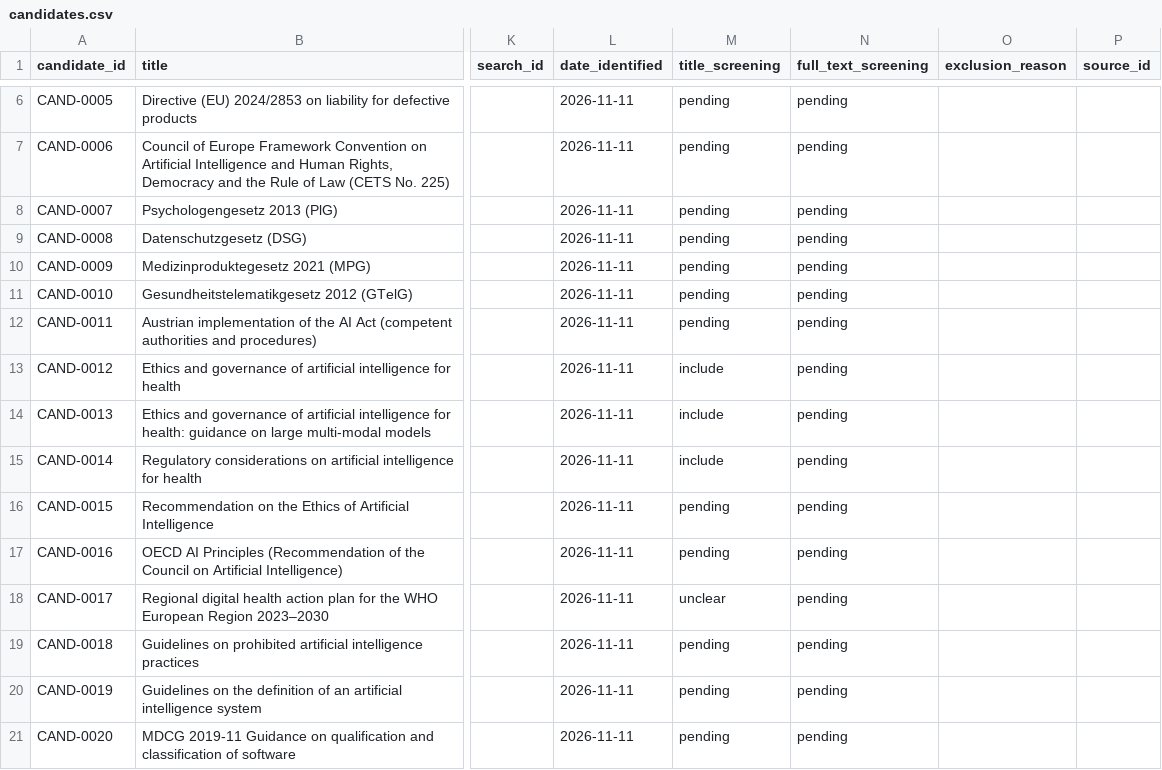
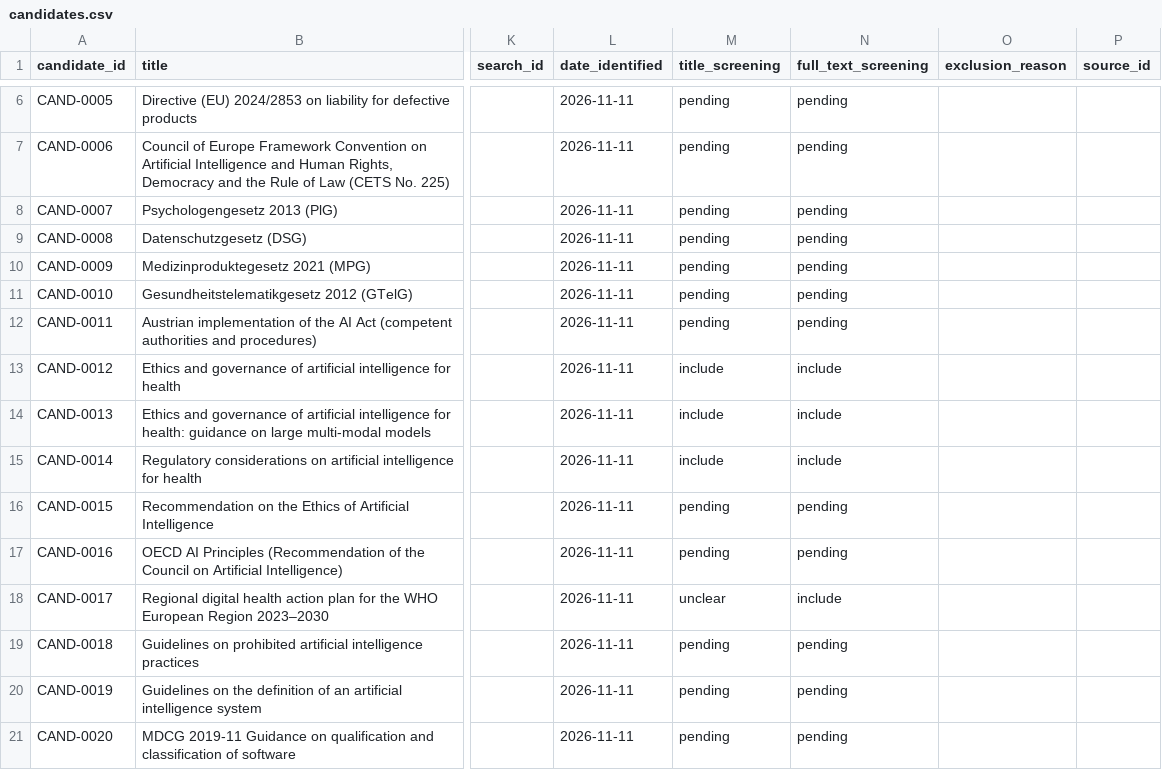
Before and after one commit to j0hnhaas/anima-framework, a CSV file: search/candidates.csv, drawn as a sheet; only a part is shown, gaps mark what is left out; the diff covers the shown part only; the diff names each change by its address in the sheet, - before the commit and + after, or states it on an @@ line.

```diff
--- a/search/candidates.csv
+++ b/search/candidates.csv
-N13:N15 (full_text_screening): pending
+N13:N15 (full_text_screening): include
-N18 (full_text_screening): pending
+N18 (full_text_screening): include
```
Also changed, not shown: 36 edited cells elsewhere in this file, 2 other files.
